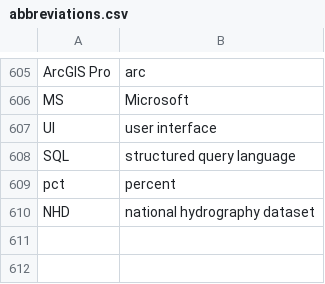
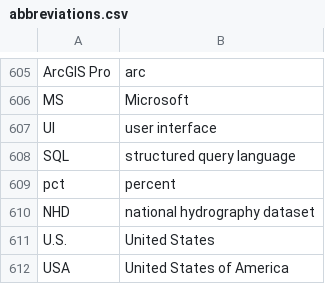
Before and after one commit to geobarry/talon-community, a CSV file: settings/abbreviations.csv, drawn as a sheet; only a part is shown, gaps mark what is left out.

Commit message:
added an abbreviation for the United States

```diff
--- a/settings/abbreviations.csv
+++ b/settings/abbreviations.csv
@@ -610 +610,3 @@ pct,percent
 NHD,national hydrography dataset
+U.S.,United States
+USA,United States of America
```
